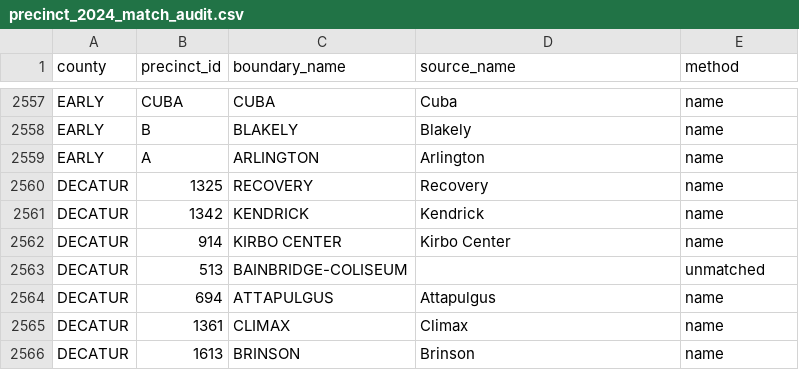
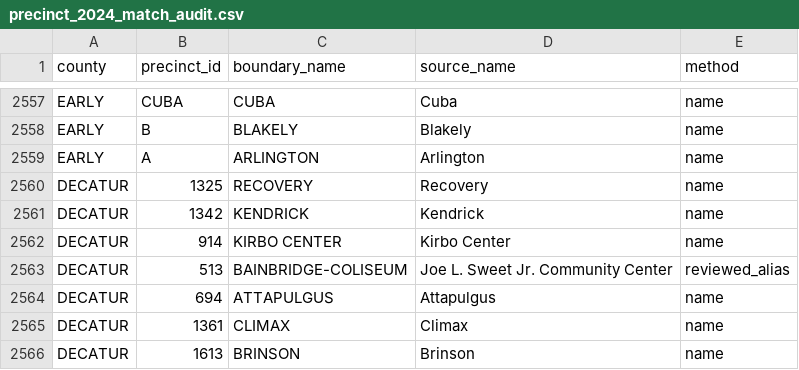
Before and after one commit to Tenjin25/GAPrecinctMap, a CSV file: Data/precinct_2024_match_audit.csv, drawn as a sheet; only a part is shown, gaps mark what is left out; the diff covers the shown part only.

```diff
--- a/Data/precinct_2024_match_audit.csv
+++ b/Data/precinct_2024_match_audit.csv
@@ -2562,3 +2562,3 @@ DECATUR,1342,KENDRICK,Kendrick,name
 DECATUR,914,KIRBO CENTER,Kirbo Center,name
-DECATUR,513,BAINBRIDGE-COLISEUM,,unmatched
+DECATUR,513,BAINBRIDGE-COLISEUM,Joe L. Sweet Jr. Community Center,reviewed_alias
 DECATUR,694,ATTAPULGUS,Attapulgus,name
```
Also changed, not shown: 14 edited cells elsewhere in this file, Data/precinct_2024_aliases.csv, Data/precinct_friendly_overrides.csv, 5 other files.
